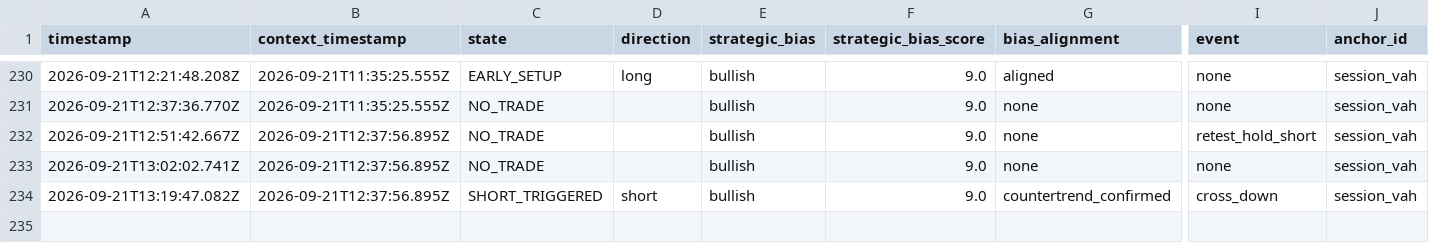
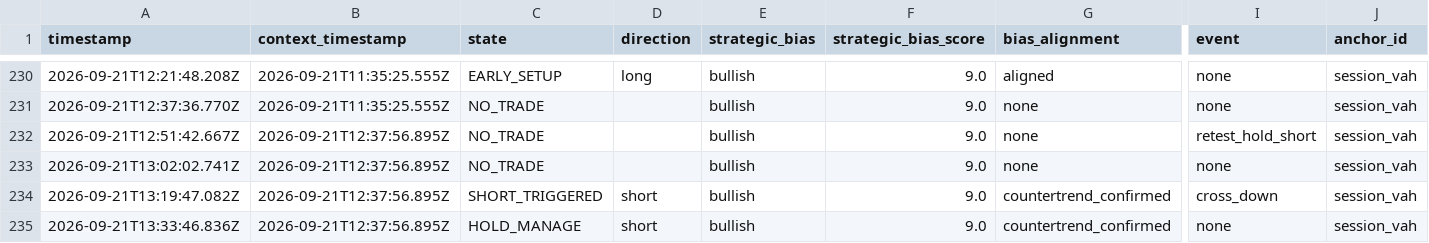
Before and after one commit to themooje412/btc-market-data-collector, a CSV file: execution_history.csv, drawn as a sheet; only a part is shown, gaps mark what is left out; rows hold the shown columns only; the diff names each change by its address in the sheet, - before the commit and + after, or states it on an @@ line.

```diff
--- a/execution_history.csv
+++ b/execution_history.csv
+row 235: 2026-09-21T13:33:46.836Z | 2026-09-21T12:37:56.895Z | HOLD_MANAGE | short | bullish | 9.0 | countertrend_confirmed | none | session_vah
```
Also changed, not shown: 2 other files.
